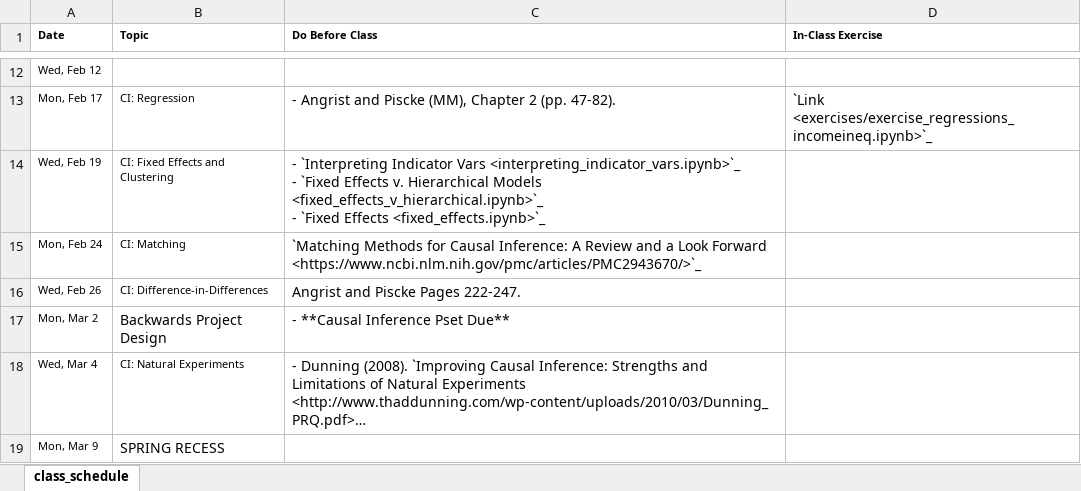
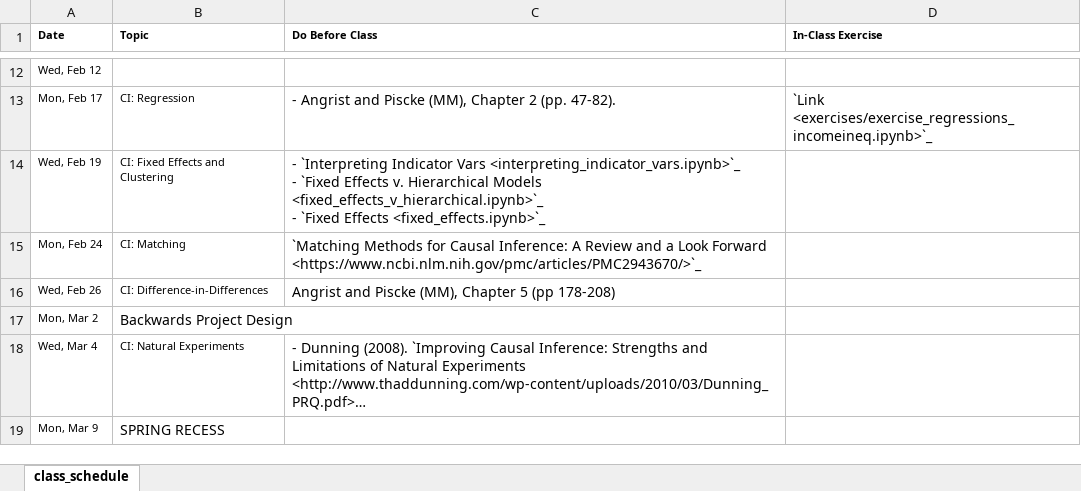
Before and after one commit to nickeubank/unifyingdatascience, an Excel workbook: source/class_schedule_xlsx.xlsx, sheet class_schedule, drawn as a sheet; only a part is shown, gaps mark what is left out; long unchanged cells end in …; values as stored, in another font and other column widths than the file's, no borders; the diff names each change by its address in the sheet, - before the commit and + after, or states it on an @@ line.

```diff
--- a/source/class_schedule_xlsx.xlsx (sheet class_schedule)
+++ b/source/class_schedule_xlsx.xlsx (sheet class_schedule)
-C16 (Do Before Class): Angrist and Piscke Pages 222-247.
+C16 (Do Before Class): Angrist and Piscke (MM), Chapter 5 (pp 178-208)
-C17 (Do Before Class): - **Causal Inference Pset Due**
+C17 (Do Before Class): (empty)
```
Also changed, not shown: source/class_schedule.xlsx, 36 other files.
